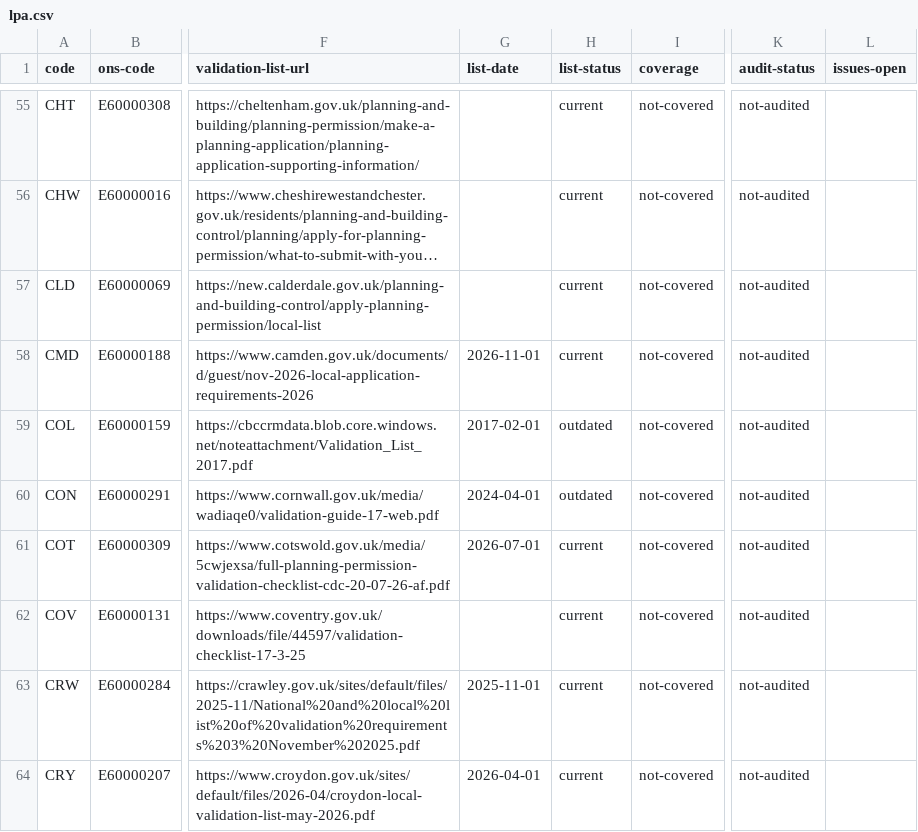
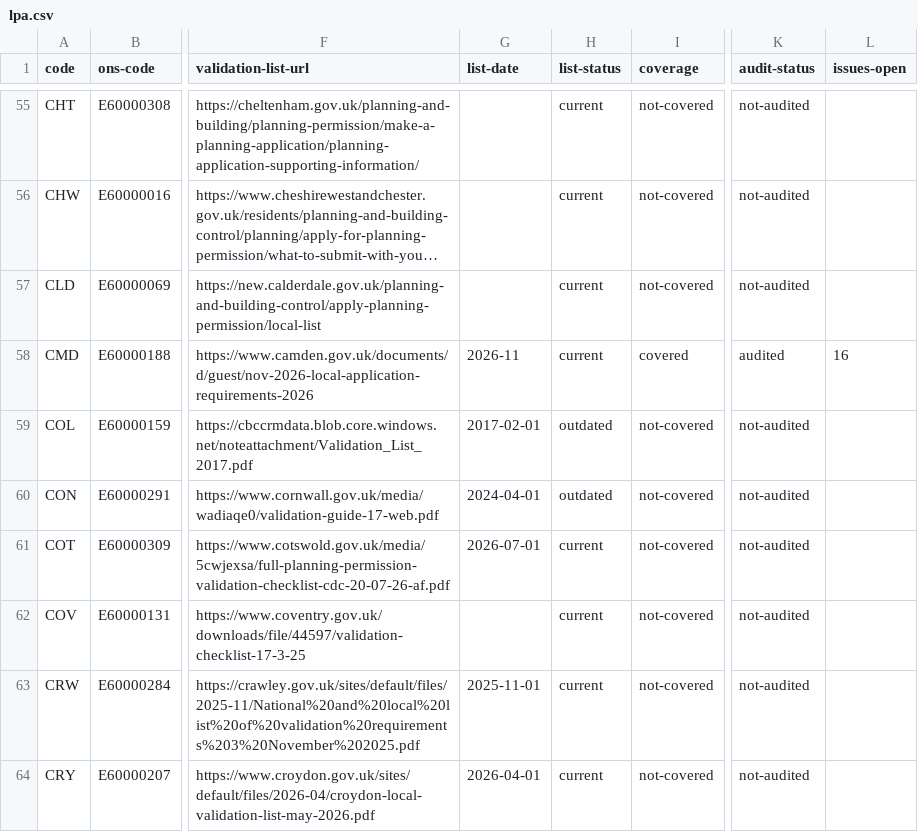
Before and after one commit to Open-Validation/open-validation, a CSV file: data/lpa.csv, drawn as a sheet; only a part is shown, gaps mark what is left out; long unchanged cells end in …; the diff names each change by its address in the sheet, - before the commit and + after, or states it on an @@ line.

```diff
--- a/data/lpa.csv
+++ b/data/lpa.csv
-G58 (list-date): 2026-11-01
+G58 (list-date): 2026-11
-I58 (coverage): not-covered
+I58 (coverage): covered
-K58 (audit-status): not-audited
+K58 (audit-status): audited
-L58 (issues-open): (empty)
+L58 (issues-open): 16
```
Also changed, not shown: data/new-field.csv, 41 other files.
